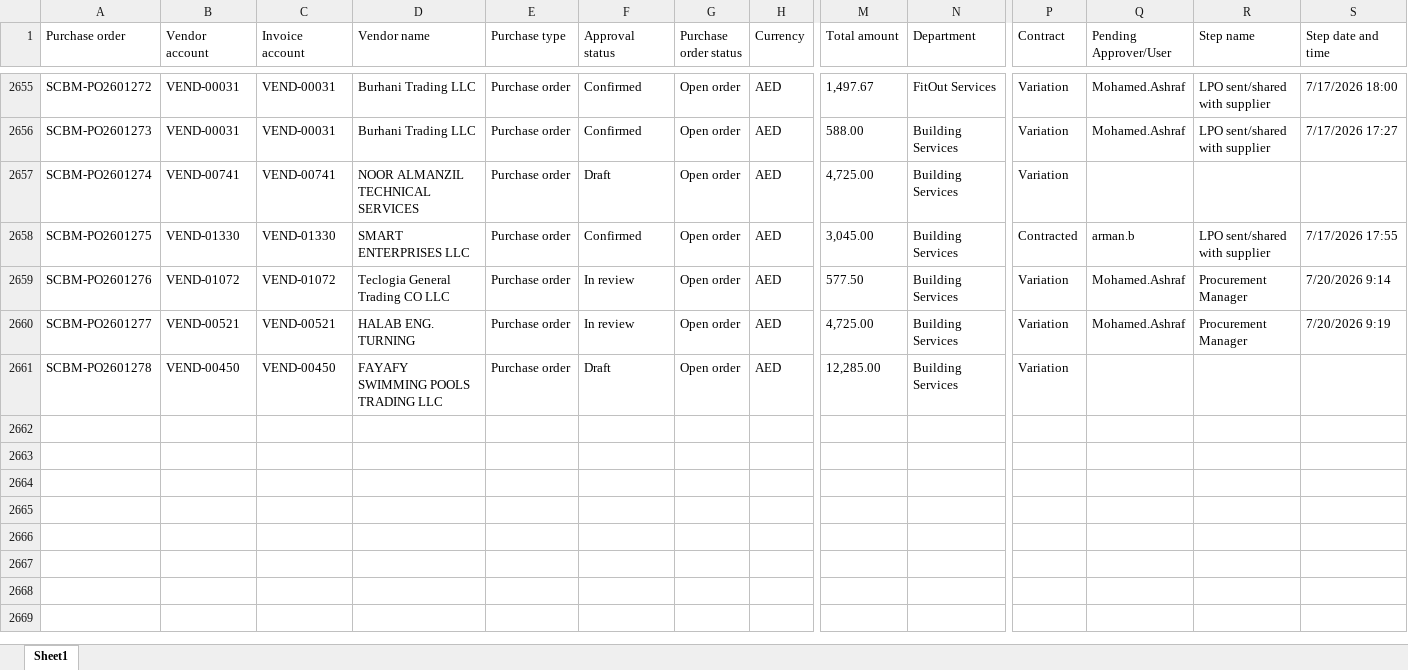
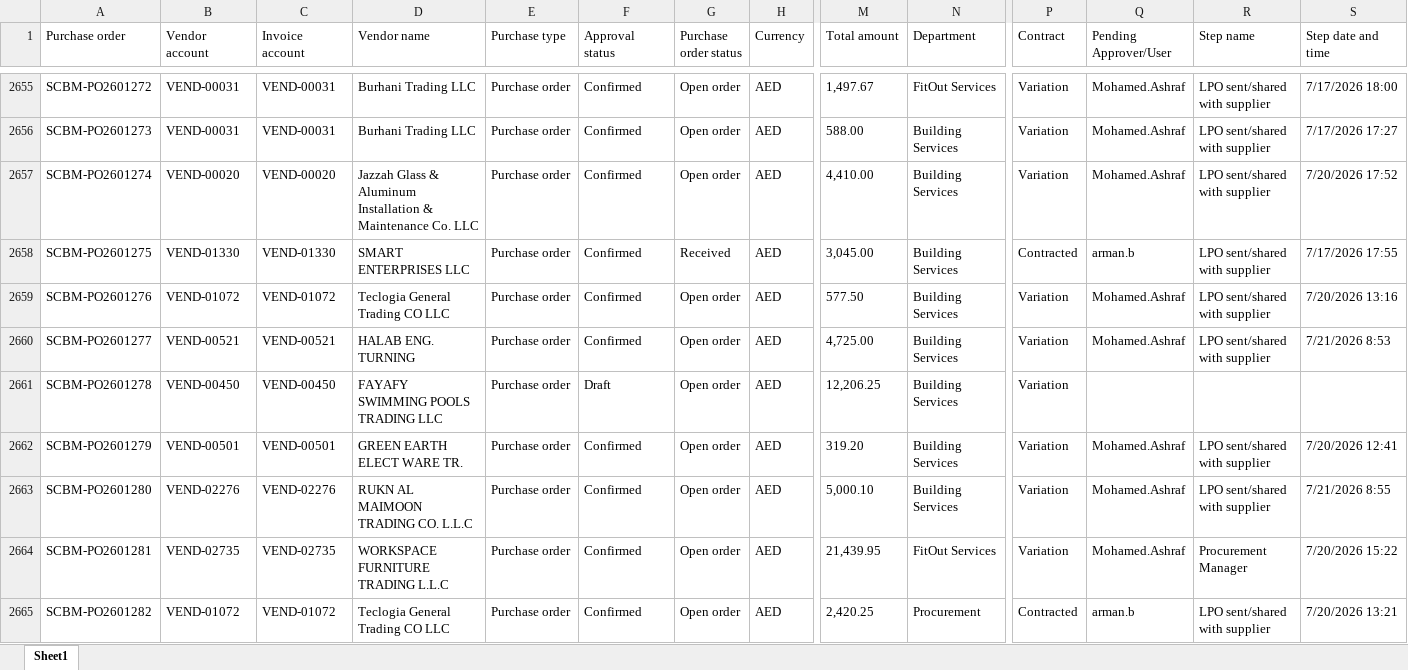
Before and after one commit to Strive-Services-Group/PR-PO-Pipeline-Dashboard, an Excel workbook: po.xlsx, sheet Sheet1, drawn as a sheet; only a part is shown, gaps mark what is left out; values as stored, in another font and other column widths than the file's, no borders; table styles not drawn; rows hold the shown columns only; the diff covers the shown part only; the diff names each change by its address in the sheet, - before the commit and + after, or states it on an @@ line.

```diff
--- a/po.xlsx (sheet Sheet1)
+++ b/po.xlsx (sheet Sheet1)
-B2657 (Vendor account): VEND-00741
+B2657 (Vendor account): VEND-00020
-C2657 (Invoice account): VEND-00741
+C2657 (Invoice account): VEND-00020
-D2657 (Vendor name): NOOR ALMANZIL TECHNICAL SERVICES
+D2657 (Vendor name): Jazzah Glass & Aluminum Installation & Maintenance Co. LLC
-F2657 (Approval status): Draft
+F2657 (Approval status): Confirmed
-M2657 (Total amount): 4,725.00
+M2657 (Total amount): 4,410.00
-Q2657 (Pending Approver/User): (empty)
+Q2657 (Pending Approver/User): Mohamed.Ashraf
-R2657 (Step name): (empty)
+R2657 (Step name): LPO sent/shared with supplier
-S2657 (Step date and time): (empty)
+S2657 (Step date and time): 7/20/2026 17:52
-G2658 (Purchase order status): Open order
+G2658 (Purchase order status): Received
-F2659:F2660 (Approval status): In review
+F2659:F2660 (Approval status): Confirmed
-R2659:R2660 (Step name): Procurement Manager
+R2659:R2660 (Step name): LPO sent/shared with supplier
-S2659 (Step date and time): 7/20/2026 9:14
+S2659 (Step date and time): 7/20/2026 13:16
-S2660 (Step date and time): 7/20/2026 9:19
+S2660 (Step date and time): 7/21/2026 8:53
-M2661 (Total amount): 12,285.00
+M2661 (Total amount): 12,206.25
+row 2662: SCBM-PO2601279 | VEND-00501 | VEND-00501 | GREEN EARTH ELECT WARE TR. | Purchase order | Confirmed | Open order | AED | 319.20 | Building Services | Variation | Mohamed.Ashraf | LPO sent/shared with supplier | 7/20/2026 12:41
+row 2663: SCBM-PO2601280 | VEND-02276 | VEND-02276 | RUKN AL MAIMOON TRADING CO. L.L.C | Purchase order | Confirmed | Open order | AED | 5,000.10 | Building Services | Variation | Mohamed.Ashraf | LPO sent/shared with supplier | 7/21/2026 8:55
+row 2664: SCBM-PO2601281 | VEND-02735 | VEND-02735 | WORKSPACE FURNITURE TRADING L.L.C | Purchase order | Confirmed | Open order | AED | 21,439.95 | FitOut Services | Variation | Mohamed.Ashraf | Procurement Manager | 7/20/2026 15:22
+row 2665: SCBM-PO2601282 | VEND-01072 | VEND-01072 | Teclogia General Trading CO LLC | Purchase order | Confirmed | Open order | AED | 2,420.25 | Procurement | Contracted | arman.b | LPO sent/shared with supplier | 7/20/2026 13:21
```
Also changed, not shown: 9 added rows and 44 edited cells elsewhere in this sheet, pr.xlsx.
